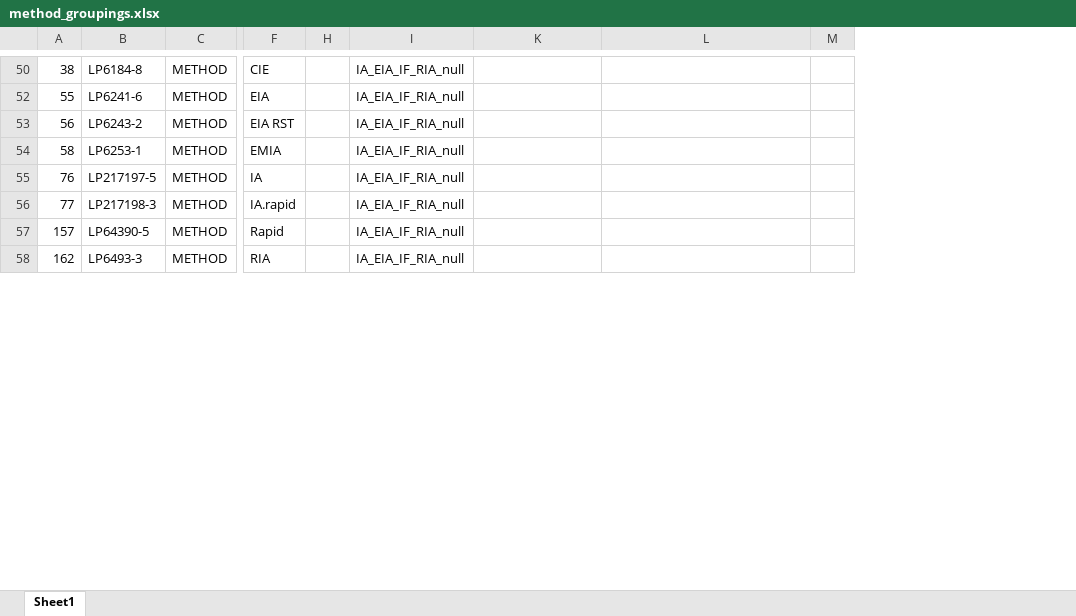
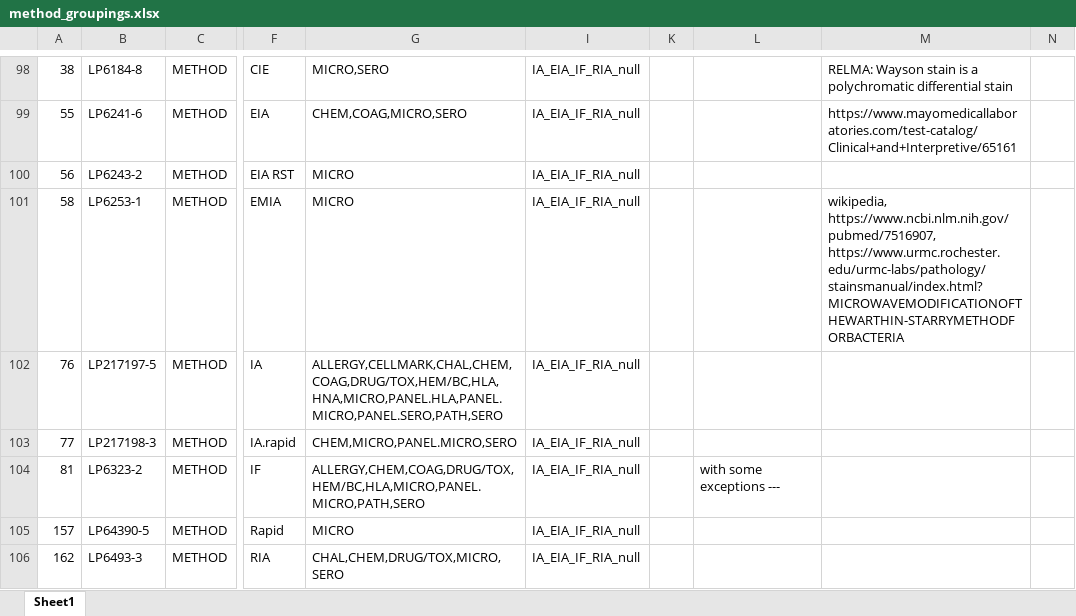
Before and after one commit to LHNCBC/loinc-equivalence-classes, an Excel workbook: class_MICRO/method_groupings.xlsx, sheet Sheet1, drawn as a sheet; only a part is shown, gaps mark what is left out; values as stored, in another font and other column widths than the file's, no borders; removed rows and columns are numbered as before the commit, all else as after; the diff covers the shown part only; the diff names each change by its address in the sheet, - before the commit and + after, or states it on an @@ line.

```diff
--- a/class_MICRO/method_groupings.xlsx (sheet Sheet1)
+++ b/class_MICRO/method_groupings.xlsx (sheet Sheet1)
@@ column H hidden, empty @@
@@ column G unhidden, rows 98-103: MICRO,SERO | CHEM,COAG,MICRO,SERO | MICRO | MICRO | ALLERGY,CELLMARK,CHAL,CHEM,COAG,DRUG/TOX,HEM/BC,HLA,HNA,MICRO,PANEL.HLA,PANEL.MICRO,PANEL.SERO,PATH,SERO | CHEM,MICRO,PANEL.MICRO,SERO; rows 105-106: MICRO | CHAL,CHEM,DRUG/TOX,MICRO,SERO @@
+column K, empty
-M98: (empty)
+M98: RELMA: Wayson stain is a polychromatic differential stain
-M99: (empty)
+M99: https://www.mayomedicallaboratories.com/test-catalog/Clinical+and+Interpretive/65161
-M101: (empty)
+M101: wikipedia, https://www.ncbi.nlm.nih.gov/pubmed/7516907, https://www.urmc.rochester.edu/urmc-labs/pathology/stainsmanual/index.html?MICROWAVEMODIFICATIONOFTHEWARTHIN-STARRYMETHODFORBACTERIA
@@ row 49 moved to row 104: 81 @@
```
Also changed, not shown: 106 added rows, 103 removed rows, 6 moved rows, 31 edited cells and cell formats elsewhere in this sheet, hidden cells.
